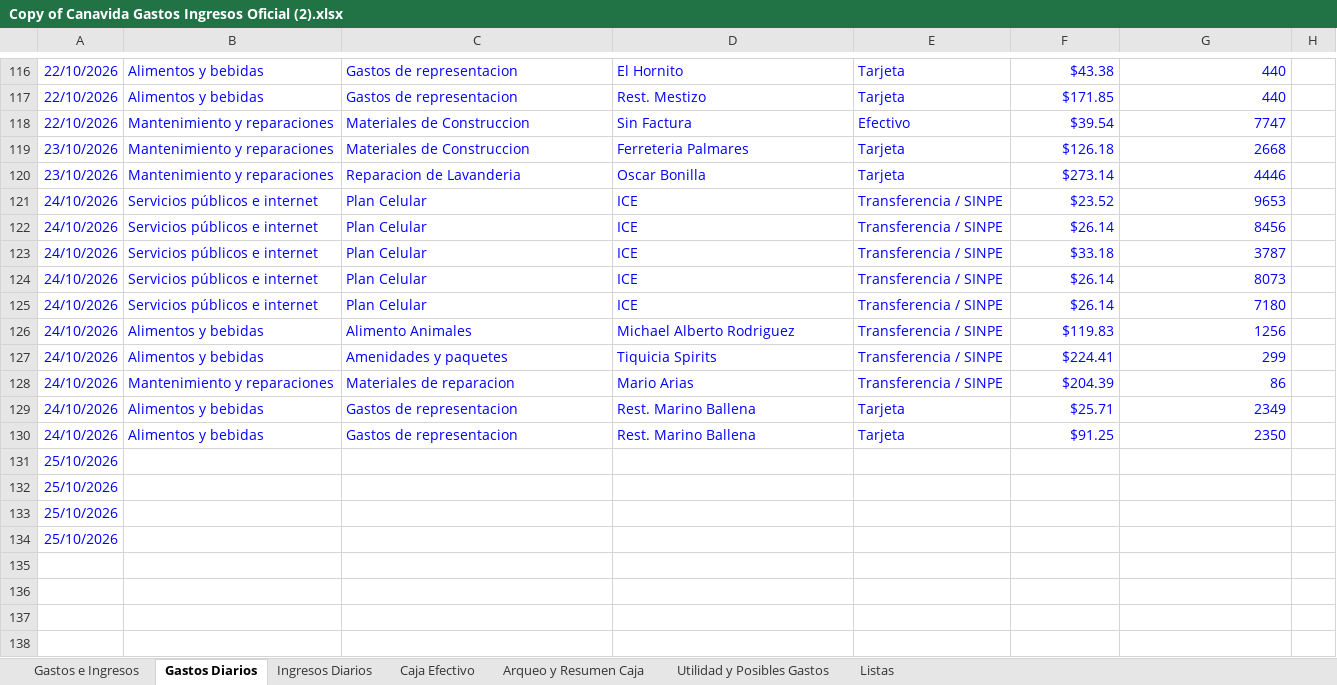
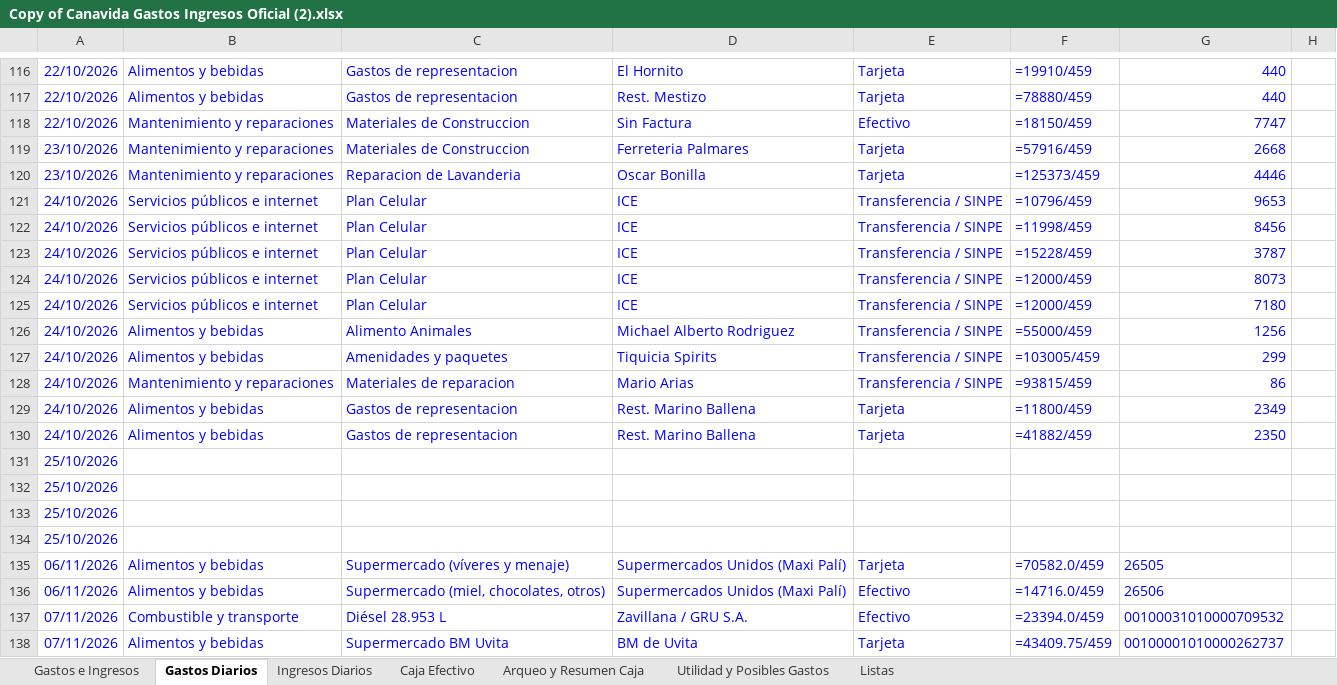
Before and after one commit to charliebrowncr/Gastosofi, an Excel workbook: Copy of Canavida Gastos Ingresos Oficial (2).xlsx, sheet Gastos Diarios, drawn as a sheet; only a part is shown, gaps mark what is left out; values as stored, in another font and other column widths than the file's, no borders; formulas without a stored value are shown as written; charts and pictures not drawn; the diff covers the shown part only; the diff names each change by its address in the sheet, - before the commit and + after, or states it on an @@ line.

```diff
--- a/Copy of Canavida Gastos Ingresos Oficial (2).xlsx (sheet Gastos Diarios)
+++ b/Copy of Canavida Gastos Ingresos Oficial (2).xlsx (sheet Gastos Diarios)
-F116: $43.38
+F116: =19910/459
-F117: $171.85
+F117: =78880/459
-F118: $39.54
+F118: =18150/459
-F119: $126.18
+F119: =57916/459
-F120: $273.14
+F120: =125373/459
-F121: $23.52
+F121: =10796/459
-F122: $26.14
+F122: =11998/459
-F123: $33.18
+F123: =15228/459
-F124:F125: $26.14
+F124:F125: =12000/459
-F126: $119.83
+F126: =55000/459
-F127: $224.41
+F127: =103005/459
-F128: $204.39
+F128: =93815/459
-F129: $25.71
+F129: =11800/459
-F130: $91.25
+F130: =41882/459
+row 135: 06/11/2026 | Alimentos y bebidas | Supermercado (víveres y menaje) | Supermercados Unidos (Maxi Palí) | Tarjeta | =70582.0/459 | 26505
+row 136: 06/11/2026 | Alimentos y bebidas | Supermercado (miel, chocolates, otros) | Supermercados Unidos (Maxi Palí) | Efectivo | =14716.0/459 | 26506
+row 137: 07/11/2026 | Combustible y transporte | Diésel 28.953 L | Zavillana / GRU S.A. | Efectivo | =23394.0/459 | 00100031010000709532
+row 138: 07/11/2026 | Alimentos y bebidas | Supermercado BM Uvita | BM de Uvita | Tarjeta | =43409.75/459 | 00100001010000262737
```
Also changed, not shown: 98 edited cells elsewhere in this sheet, sheet Caja Efectivo, sheet Arqueo y Resumen Caja, sheet Utilidad y Posibles Gastos, sheet Gastos e Ingresos, sheet Listas, sheet Ingresos Diarios, charts or pictures, 6 other files.
